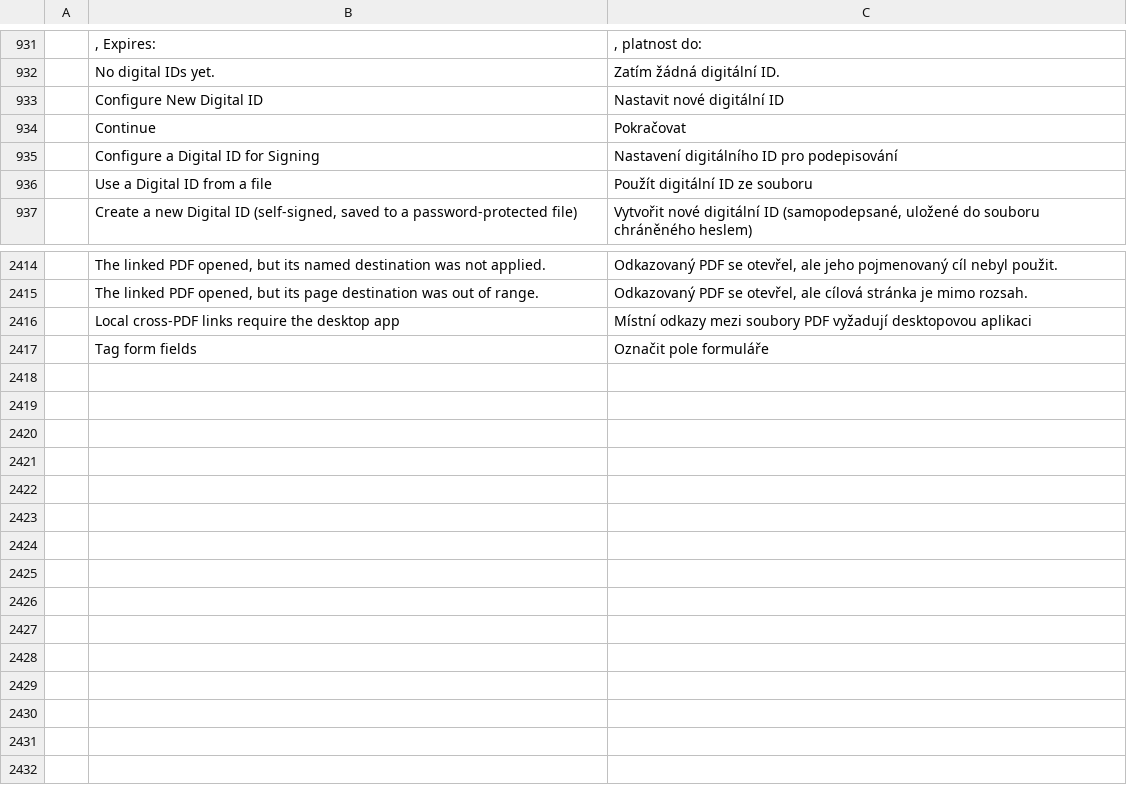
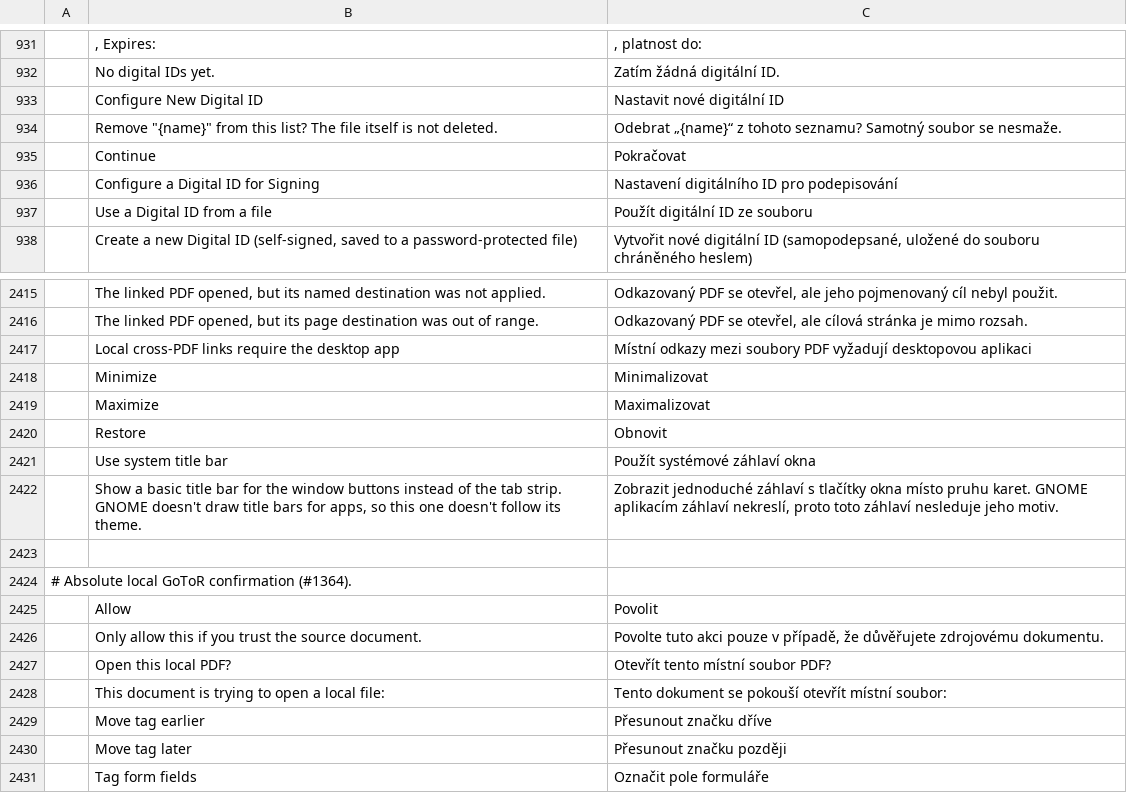
Before and after one commit to OddTony/clone.pdfcraft, a TSV file: crates/ui-egui/src/i18n/cs.tsv, drawn as a sheet; only a part is shown, gaps mark what is left out; the diff names each change by its address in the sheet, - before the commit and + after, or states it on an @@ line.

```diff
--- a/crates/ui-egui/src/i18n/cs.tsv
+++ b/crates/ui-egui/src/i18n/cs.tsv
+row 934:  | Remove "{name}" from this list? The file itself is not deleted. | Odebrat „{name}“ z tohoto seznamu? Samotný soubor se nesmaže.
+row 2418:  | Minimize | Minimalizovat
+row 2419:  | Maximize | Maximalizovat
+row 2420:  | Restore | Obnovit
+row 2421:  | Use system title bar | Použít systémové záhlaví okna
+row 2422:  | Show a basic title bar for the window buttons instead of the tab strip. GNOME doesn't draw title bars for apps, so this one doesn't follow its theme. | Zobrazit jednoduché záhlaví s tlačítky okna místo pruhu karet. GNOME aplikacím záhlaví nekreslí, proto toto záhlaví nesleduje jeho motiv.
+row 2423: (empty)
+row 2424: # Absolute local GoToR confirmation (#1364).
+row 2425:  | Allow | Povolit
+row 2426:  | Only allow this if you trust the source document. | Povolte tuto akci pouze v případě, že důvěřujete zdrojovému dokumentu.
+row 2427:  | Open this local PDF? | Otevřít tento místní soubor PDF?
+row 2428:  | This document is trying to open a local file: | Tento dokument se pokouší otevřít místní soubor:
+row 2429:  | Move tag earlier | Přesunout značku dříve
+row 2430:  | Move tag later | Přesunout značku později
```
Also changed, not shown: crates/ui-egui/src/i18n/ar.tsv, crates/ui-egui/src/i18n/de.tsv, 19 other files.
